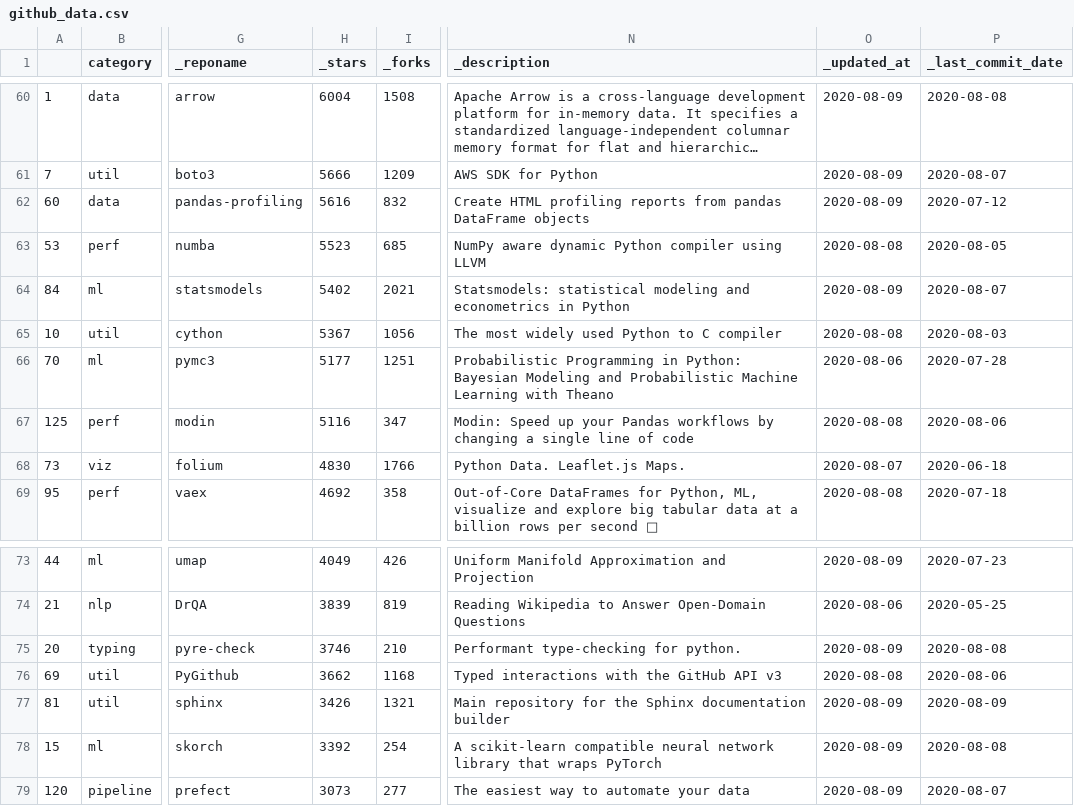
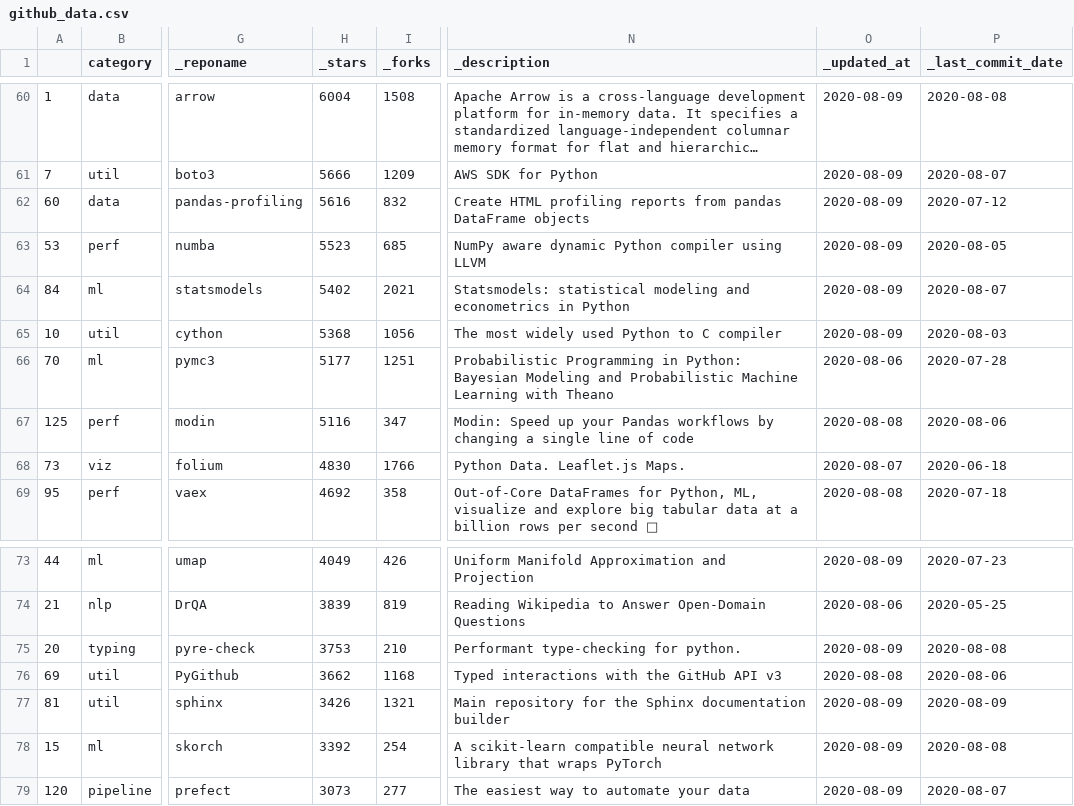
Before and after one commit to dylanhogg/awesome-python, a CSV file: github_data.csv, drawn as a sheet; only a part is shown, gaps mark what is left out; long unchanged cells end in …; the diff covers the shown part only; the diff names each change by its address in the sheet, - before the commit and + after, or states it on an @@ line.

```diff
--- a/github_data.csv
+++ b/github_data.csv
-O63 (_updated_at): 2020-08-08
+O63 (_updated_at): 2020-08-09
-H65 (_stars): 5367
+H65 (_stars): 5368
-O65 (_updated_at): 2020-08-08
+O65 (_updated_at): 2020-08-09
-H75 (_stars): 3746
+H75 (_stars): 3753
```
Also changed, not shown: 1 added row and 26 edited cells elsewhere in this file, 11 other files.
